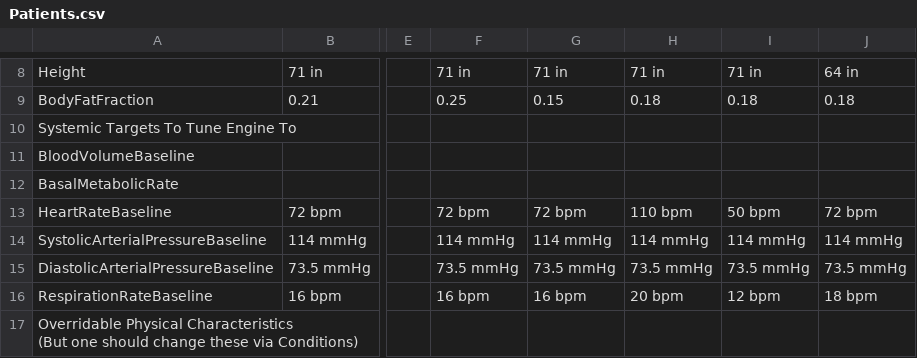
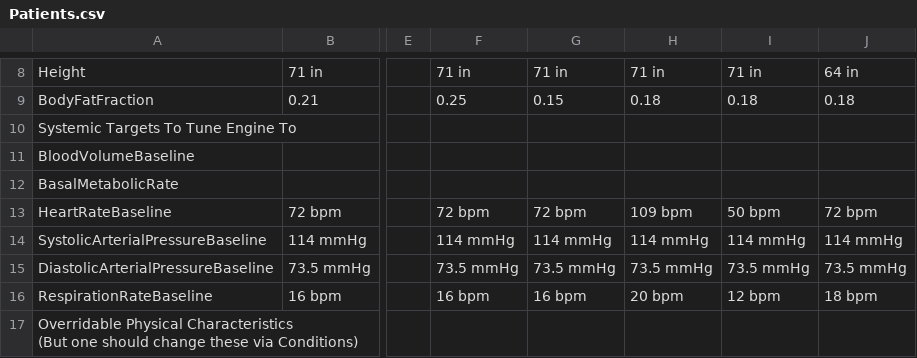
Before and after one commit to BioGearsEngine/core, a CSV file: share/data/Patients.csv, drawn as a sheet; only a part is shown, gaps mark what is left out; the diff names each change by its address in the sheet, - before the commit and + after, or states it on an @@ line.

Commit message:
Updates to hr baseline for tachycardic patient

```diff
--- a/share/data/Patients.csv
+++ b/share/data/Patients.csv
-H13: 110 bpm
+H13: 109 bpm
```
Also changed, not shown: 1 other file.
